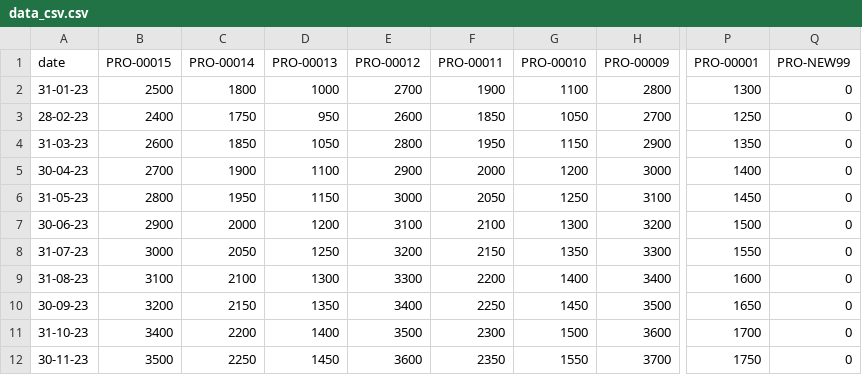
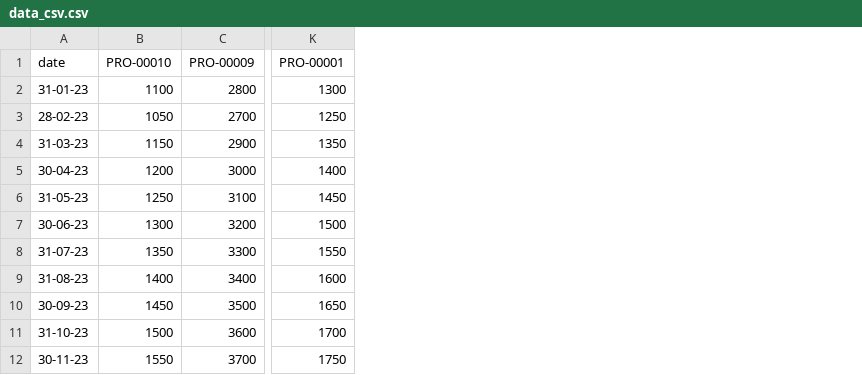
Before and after one commit to sonpham28052002/SmartWarehouse-BE, a CSV file: data_csv.csv, drawn as a sheet; only a part is shown, gaps mark what is left out; the diff names each change by its address in the sheet, - before the commit and + after, or states it on an @@ line.

```diff
--- a/data_csv.csv
+++ b/data_csv.csv
-column B (PRO-00015), rows 2-12: 2500 | 2400 | 2600 | 2700 | 2800 | 2900 | 3000 | 3100 | 3200 | 3400 | 3500
-column C (PRO-00014), rows 2-12: 1800 | 1750 | 1850 | 1900 | 1950 | 2000 | 2050 | 2100 | 2150 | 2200 | 2250
-column D (PRO-00013), rows 2-12: 1000 | 950 | 1050 | 1100 | 1150 | 1200 | 1250 | 1300 | 1350 | 1400 | 1450
-column E (PRO-00012), rows 2-12: 2700 | 2600 | 2800 | 2900 | 3000 | 3100 | 3200 | 3300 | 3400 | 3500 | 3600
-column F (PRO-00011), rows 2-12: 1900 | 1850 | 1950 | 2000 | 2050 | 2100 | 2150 | 2200 | 2250 | 2300 | 2350
-column Q (PRO-NEW99), rows 2-12: all 0
```
Also changed, not shown: 16 other files.
